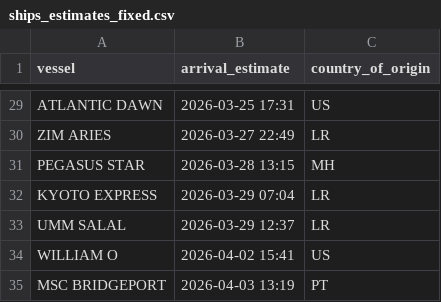
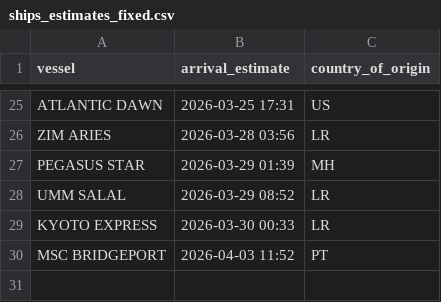
Before and after one commit to natalierjonas/FOCs-in-NYC, a CSV file: ships_estimates_fixed.csv, drawn as a sheet; only a part is shown, gaps mark what is left out; removed rows and columns are numbered as before the commit, all else as after; the diff covers the shown part only; the diff names each change by its address in the sheet, - before the commit and + after, or states it on an @@ line.

```diff
--- a/ships_estimates_fixed.csv
+++ b/ships_estimates_fixed.csv
-B26 (arrival_estimate): 2026-03-27 22:49
+B26 (arrival_estimate): 2026-03-28 03:56
-B27 (arrival_estimate): 2026-03-28 13:15
+B27 (arrival_estimate): 2026-03-29 01:39
-row 32: KYOTO EXPRESS | 2026-03-29 07:04 | LR
-B28 (arrival_estimate): 2026-03-29 12:37
+B28 (arrival_estimate): 2026-03-29 08:52
-row 34: WILLIAM O | 2026-04-02 15:41 | US
+row 29: KYOTO EXPRESS | 2026-03-30 00:33 | LR
-B30 (arrival_estimate): 2026-04-03 13:19
+B30 (arrival_estimate): 2026-04-03 11:52
```
Also changed, not shown: 4 added rows, 8 removed rows and 14 edited cells elsewhere in this file, filtered_ships.csv.
